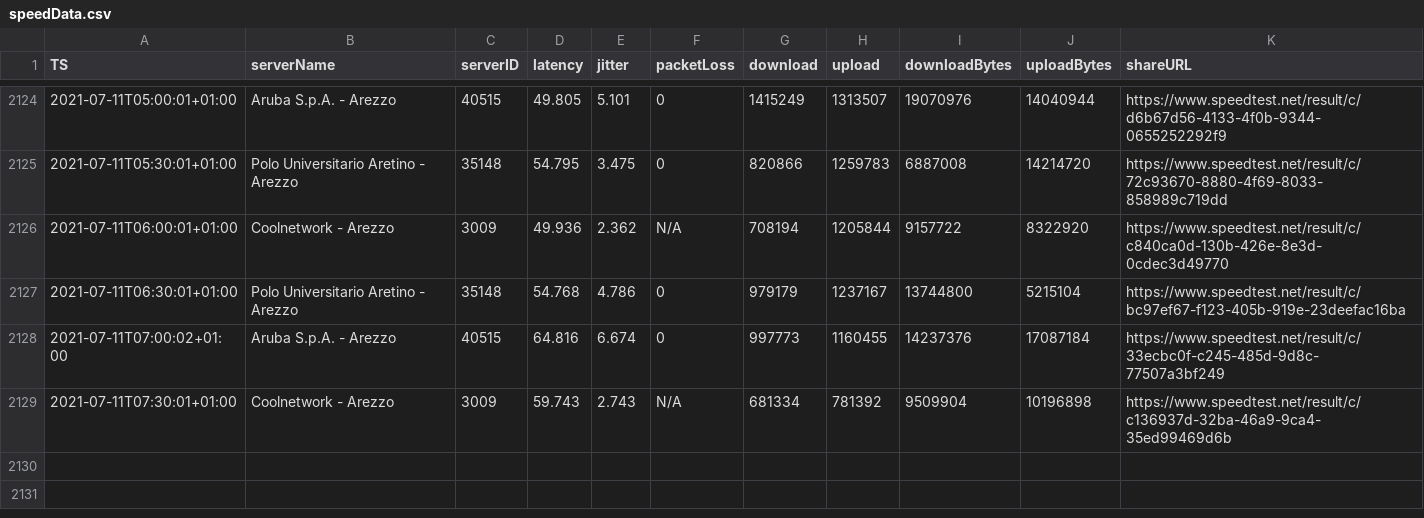
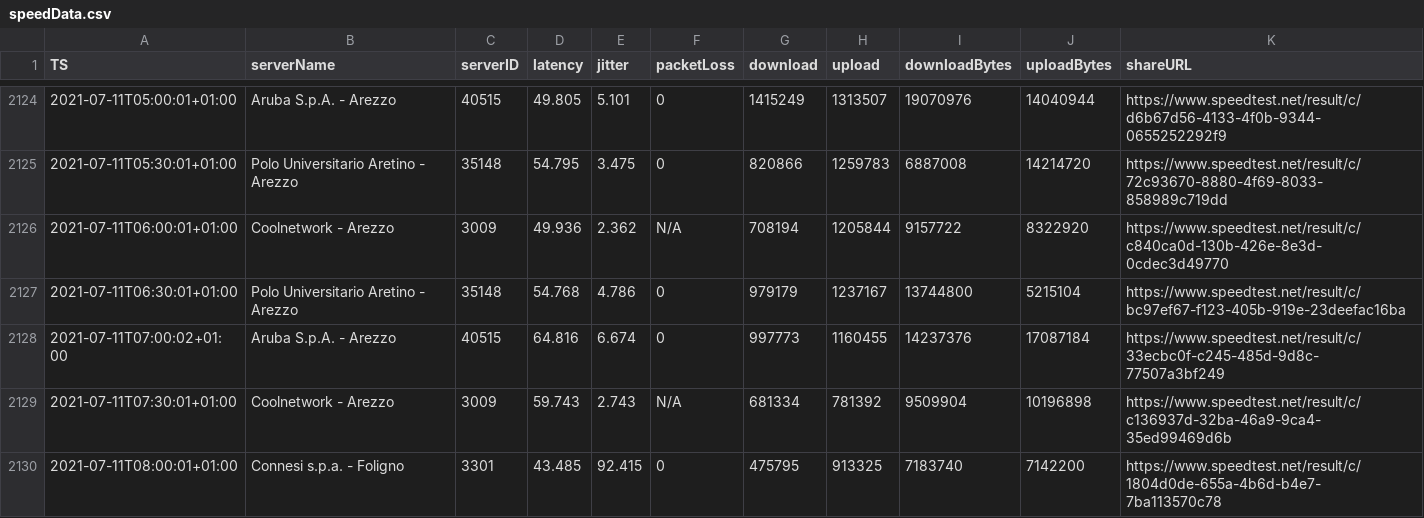
Before and after one commit to mauriziopapini/datalog, a CSV file: speedData.csv, drawn as a sheet; only a part is shown, gaps mark what is left out.

Commit message:
upd

```diff
--- a/speedData.csv
+++ b/speedData.csv
@@ -2129 +2129,2 @@
 "2021-07-11T07:30:01+01:00","Coolnetwork - Arezzo","3009","59.743","2.743","N/A","681334","781392","9509904","10196898","https://www.speedtest.net/result/c/c136937d-32ba-46a9-9ca4-35ed99469d6b"
+"2021-07-11T08:00:01+01:00","Connesi s.p.a. - Foligno","3301","43.485","92.415","0","475795","913325","7183740","7142200","https://www.speedtest.net/result/c/1804d0de-655a-4b6d-b4e7-7ba113570c78"
```
